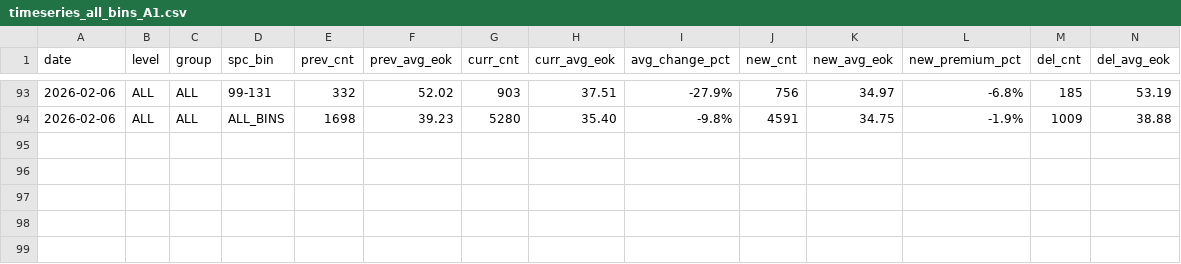
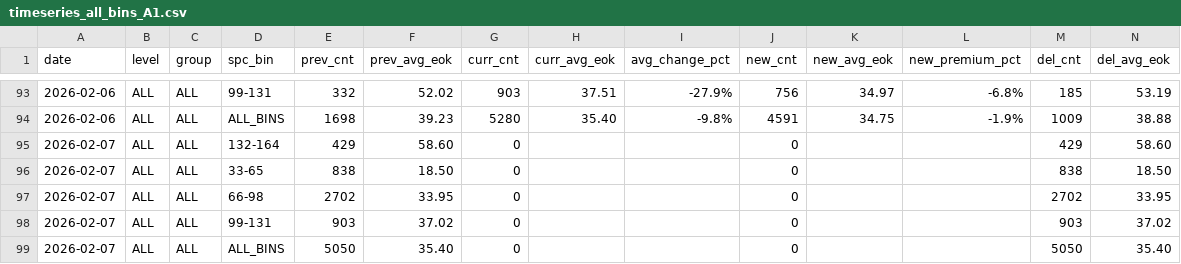
Before and after one commit to jhansummer/property-dashboard-maemul-tracking, a CSV file: reports/timeseries_all_bins_A1.csv, drawn as a sheet; only a part is shown, gaps mark what is left out; rows hold the shown columns only; the diff names each change by its address in the sheet, - before the commit and + after, or states it on an @@ line.

```diff
--- a/reports/timeseries_all_bins_A1.csv
+++ b/reports/timeseries_all_bins_A1.csv
+row 95: 2026-02-07 | ALL | ALL | 132-164 | 429 | 58.60 | 0 |  |  | 0 |  |  | 429 | 58.60
+row 96: 2026-02-07 | ALL | ALL | 33-65 | 838 | 18.50 | 0 |  |  | 0 |  |  | 838 | 18.50
+row 97: 2026-02-07 | ALL | ALL | 66-98 | 2702 | 33.95 | 0 |  |  | 0 |  |  | 2702 | 33.95
+row 98: 2026-02-07 | ALL | ALL | 99-131 | 903 | 37.02 | 0 |  |  | 0 |  |  | 903 | 37.02
+row 99: 2026-02-07 | ALL | ALL | ALL_BINS | 5050 | 35.40 | 0 |  |  | 0 |  |  | 5050 | 35.40
```
Also changed, not shown: reports/report_all_bins_A1_latest.csv, reports/report_complex_bins_B1_latest.csv, 10 other files.
